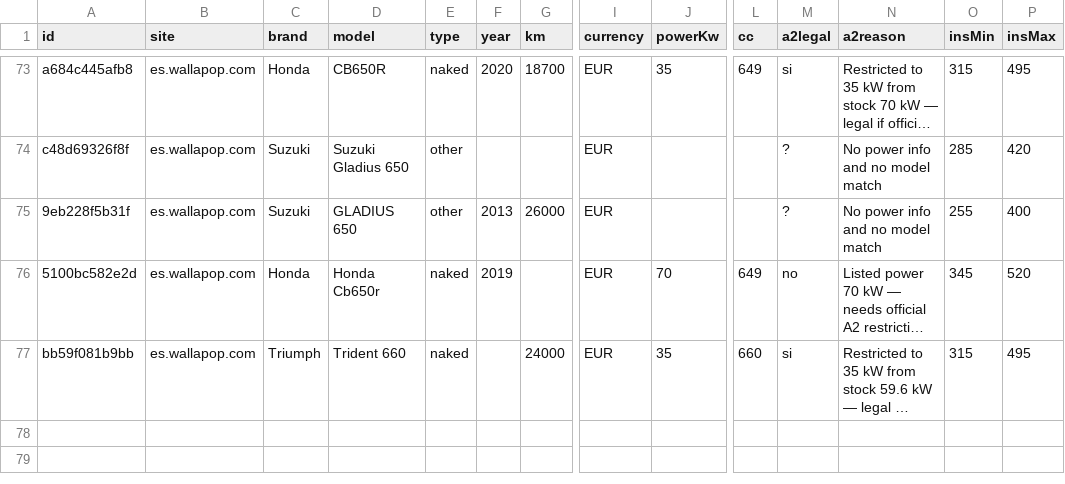
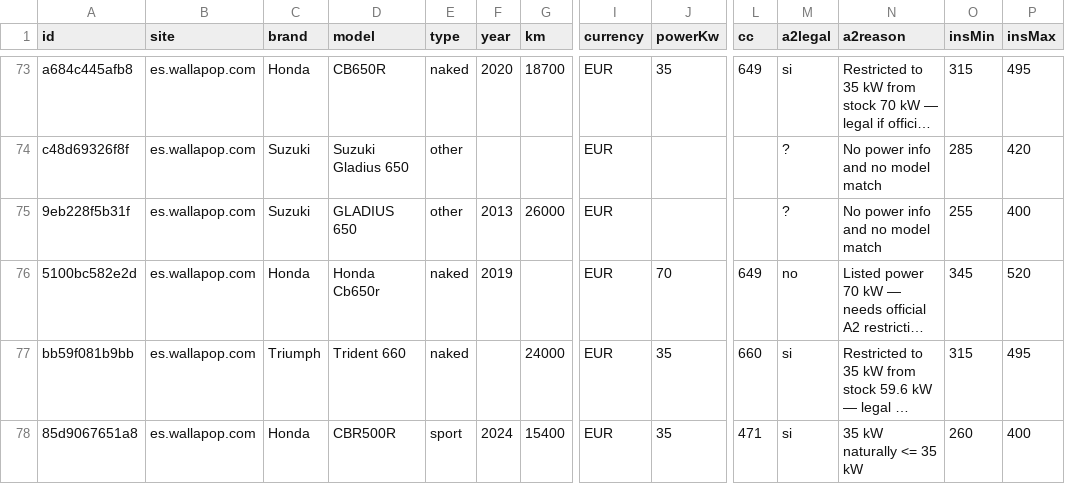
Before and after one commit to jonlautenschlager-partn/nnext-moto, a CSV file: data/export.csv, drawn as a sheet; only a part is shown, gaps mark what is left out; long unchanged cells end in …; rows hold the shown columns only; the diff names each change by its address in the sheet, - before the commit and + after, or states it on an @@ line.

```diff
--- a/data/export.csv
+++ b/data/export.csv
+row 78: 85d9067651a8 | es.wallapop.com | Honda | CBR500R | sport | 2024 | 15400 | EUR | 35 | 471 | si | 35 kW naturally <= 35 kW | 260 | 400
```
Also changed, not shown: 2 other files.
